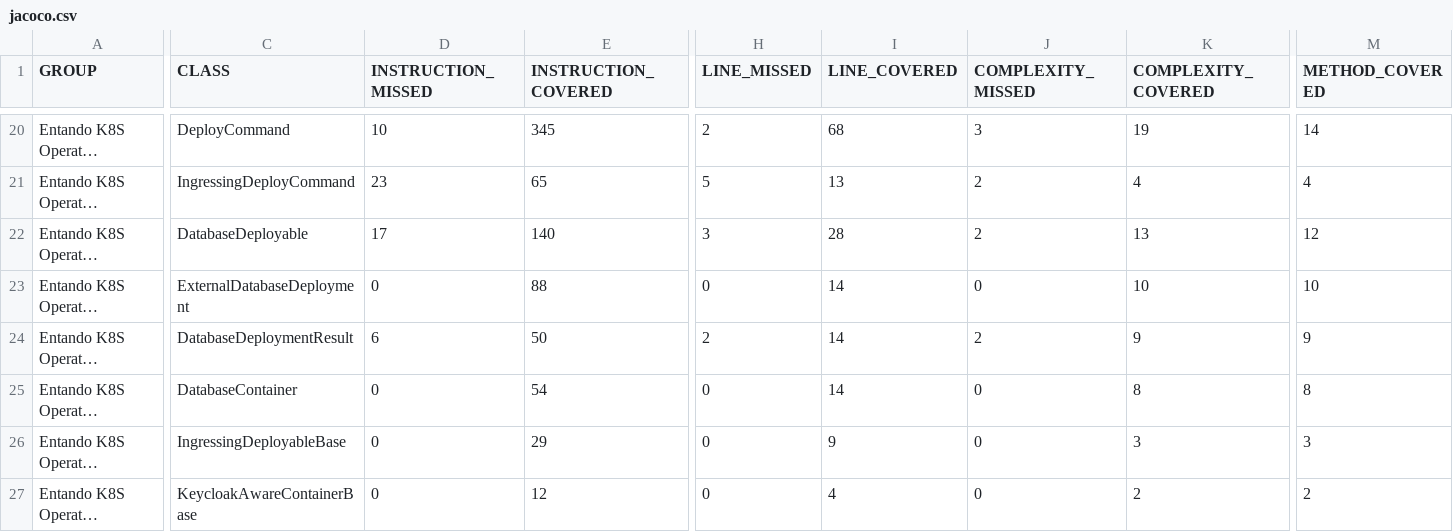
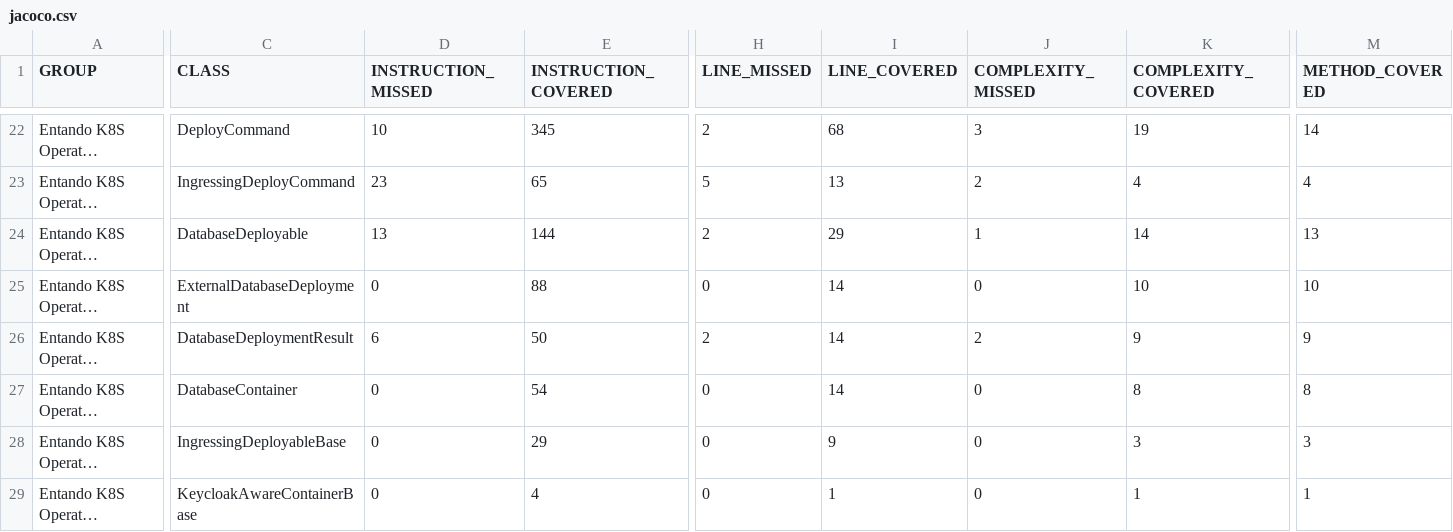
Before and after one commit to entando-k8s/devops-results-2021-02-18, a CSV file: entando-k8s-operator-common/PR-53/jacoco/jacoco.csv, drawn as a sheet; only a part is shown, gaps mark what is left out; long unchanged cells end in …; addresses are those after the commit; the diff covers the shown part only; the diff names each change by its address in the sheet, - before the commit and + after, or states it on an @@ line.

```diff
--- a/entando-k8s-operator-common/PR-53/jacoco/jacoco.csv
+++ b/entando-k8s-operator-common/PR-53/jacoco/jacoco.csv
-D24 (INSTRUCTION_MISSED): 17
+D24 (INSTRUCTION_MISSED): 13
-E24 (INSTRUCTION_COVERED): 140
+E24 (INSTRUCTION_COVERED): 144
-H24 (LINE_MISSED): 3
+H24 (LINE_MISSED): 2
-I24 (LINE_COVERED): 28
+I24 (LINE_COVERED): 29
-J24 (COMPLEXITY_MISSED): 2
+J24 (COMPLEXITY_MISSED): 1
-K24 (COMPLEXITY_COVERED): 13
+K24 (COMPLEXITY_COVERED): 14
-M24 (METHOD_COVERED): 12
+M24 (METHOD_COVERED): 13
-E29 (INSTRUCTION_COVERED): 12
+E29 (INSTRUCTION_COVERED): 4
-I29 (LINE_COVERED): 4
+I29 (LINE_COVERED): 1
-K29 (COMPLEXITY_COVERED): 2
+K29 (COMPLEXITY_COVERED): 1
-M29 (METHOD_COVERED): 2
+M29 (METHOD_COVERED): 1
```
Also changed, not shown: 3 added rows and 25 edited cells elsewhere in this file, 59 other files.
